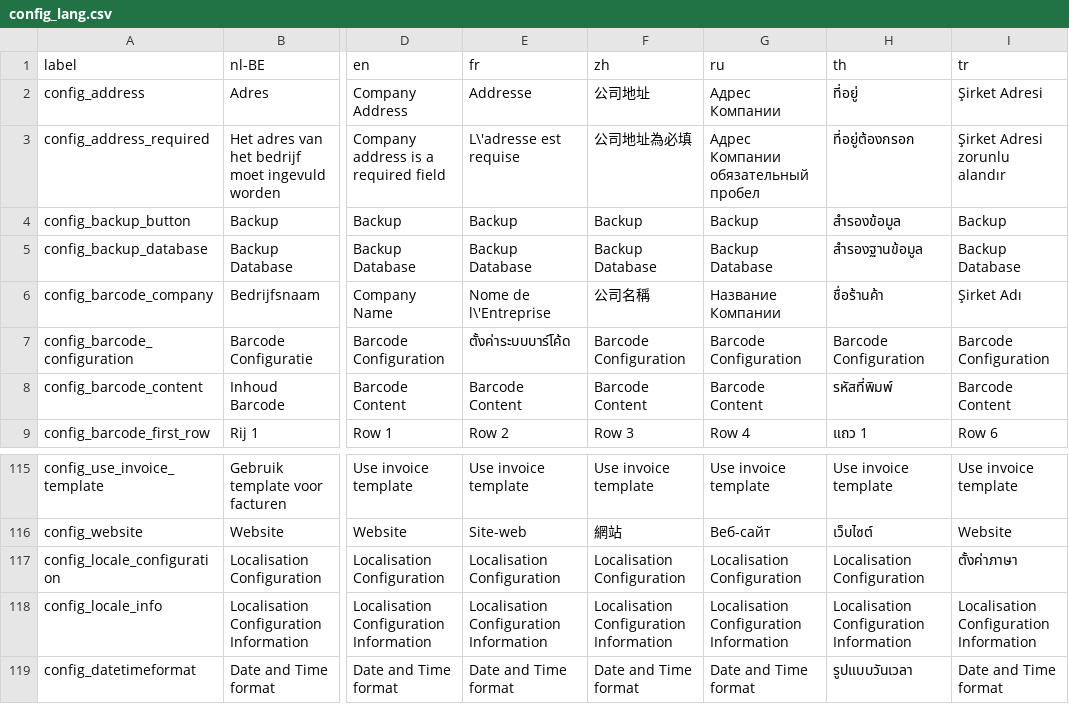
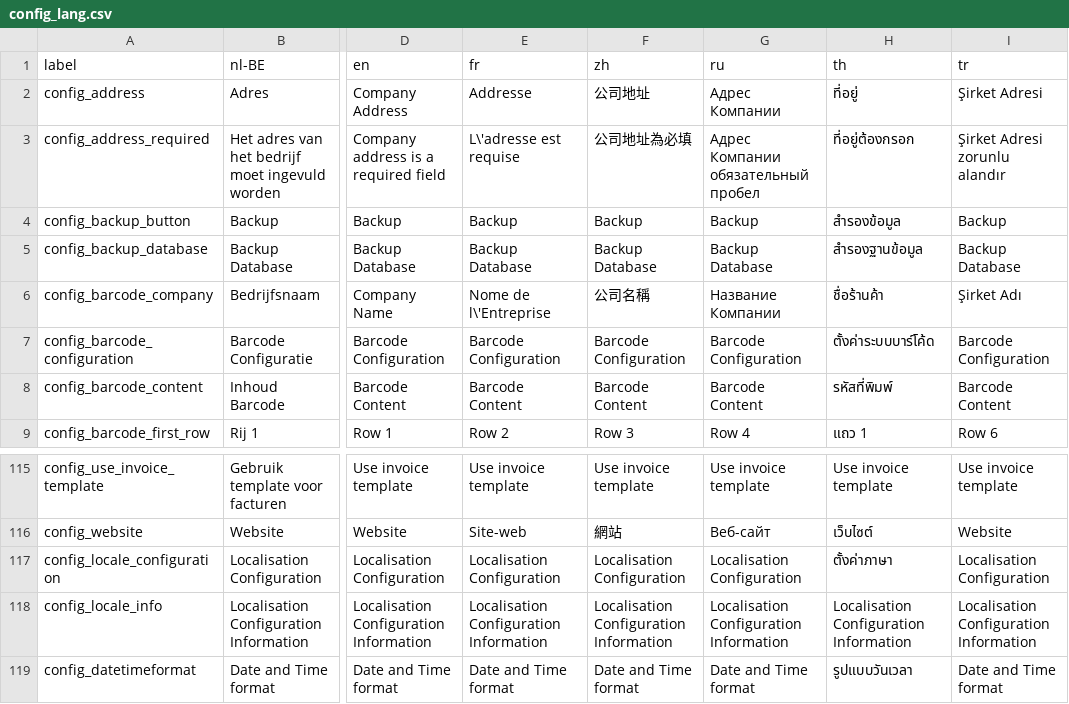
Before and after one commit to Darli963/sistema-inventario-ventas, a CSV file: translations/config_lang.csv, drawn as a sheet; only a part is shown, gaps mark what is left out; the diff names each change by its address in the sheet, - before the commit and + after, or states it on an @@ line.

```diff
--- a/translations/config_lang.csv
+++ b/translations/config_lang.csv
-E7 (fr): ตั้งค่าระบบบาร์โค้ด
+E7 (fr): Barcode Configuration
-H7 (th): Barcode Configuration
+H7 (th): ตั้งค่าระบบบาร์โค้ด
-H117 (th): Localisation Configuration
+H117 (th): ตั้งค่าภาษา
-I117 (tr): ตั้งค่าภาษา
+I117 (tr): Localisation Configuration
```
Also changed, not shown: 8 other files.
